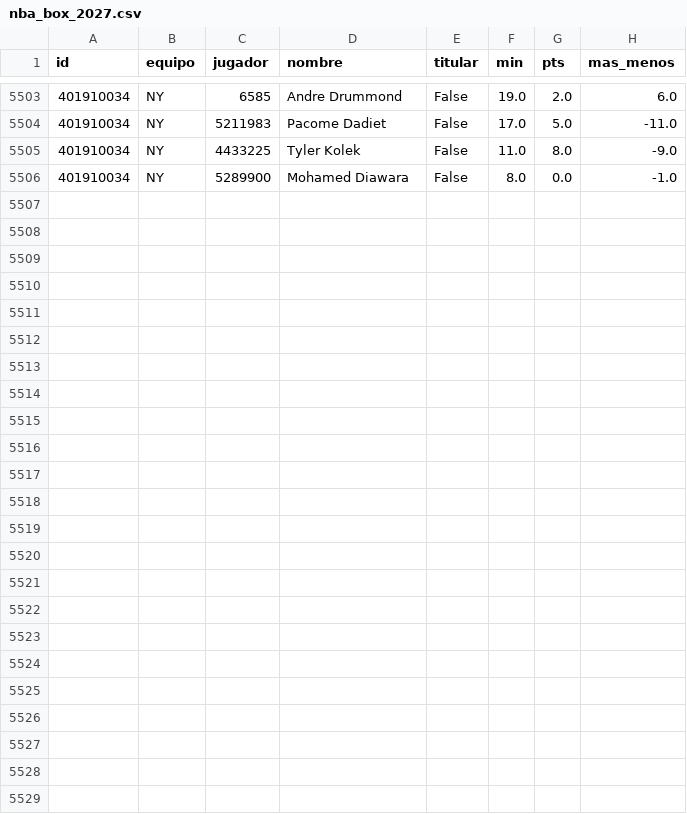
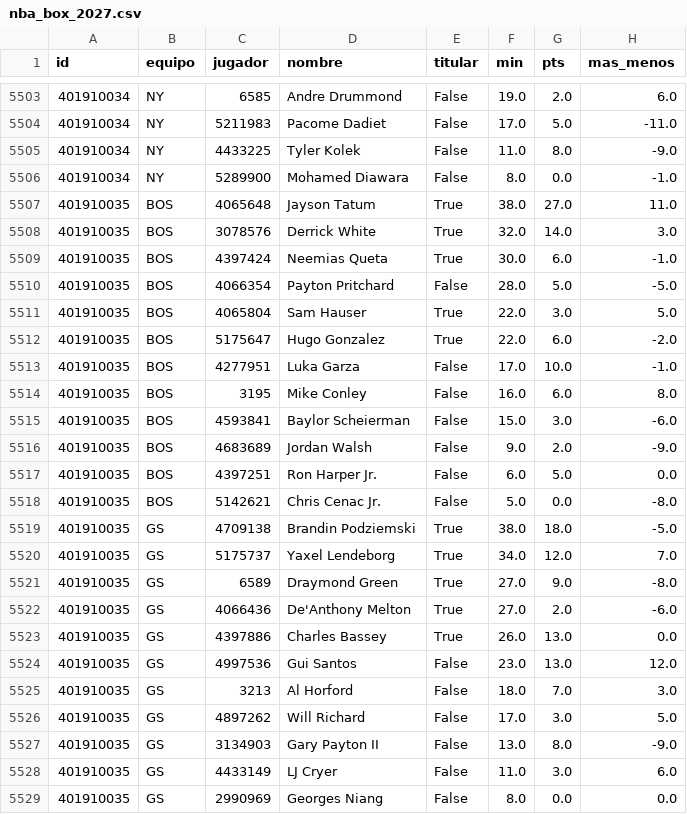
Before and after one commit to robertoaguilar1912-del/laliga-analisis, a CSV file: data/raw/nba_box_2027.csv, drawn as a sheet; only a part is shown, gaps mark what is left out.

```diff
--- a/data/raw/nba_box_2027.csv
+++ b/data/raw/nba_box_2027.csv
@@ -5506 +5506,24 @@ id,equipo,jugador,nombre,titular,min,pts,mas_menos
 401910034,NY,5289900,Mohamed Diawara,False,8.0,0.0,-1.0
+401910035,BOS,4065648,Jayson Tatum,True,38.0,27.0,11.0
+401910035,BOS,3078576,Derrick White,True,32.0,14.0,3.0
+401910035,BOS,4397424,Neemias Queta,True,30.0,6.0,-1.0
+401910035,BOS,4066354,Payton Pritchard,False,28.0,5.0,-5.0
+401910035,BOS,4065804,Sam Hauser,True,22.0,3.0,5.0
+401910035,BOS,5175647,Hugo Gonzalez,True,22.0,6.0,-2.0
+401910035,BOS,4277951,Luka Garza,False,17.0,10.0,-1.0
+401910035,BOS,3195,Mike Conley,False,16.0,6.0,8.0
+401910035,BOS,4593841,Baylor Scheierman,False,15.0,3.0,-6.0
+401910035,BOS,4683689,Jordan Walsh,False,9.0,2.0,-9.0
+401910035,BOS,4397251,Ron Harper Jr.,False,6.0,5.0,0.0
+401910035,BOS,5142621,Chris Cenac Jr.,False,5.0,0.0,-8.0
+401910035,GS,4709138,Brandin Podziemski,True,38.0,18.0,-5.0
+401910035,GS,5175737,Yaxel Lendeborg,True,34.0,12.0,7.0
+401910035,GS,6589,Draymond Green,True,27.0,9.0,-8.0
+401910035,GS,4066436,De'Anthony Melton,True,27.0,2.0,-6.0
+401910035,GS,4397886,Charles Bassey,True,26.0,13.0,0.0
+401910035,GS,4997536,Gui Santos,False,23.0,13.0,12.0
+401910035,GS,3213,Al Horford,False,18.0,7.0,3.0
+401910035,GS,4897262,Will Richard,False,17.0,3.0,5.0
+401910035,GS,3134903,Gary Payton II,False,13.0,8.0,-9.0
+401910035,GS,4433149,LJ Cryer,False,11.0,3.0,6.0
+401910035,GS,2990969,Georges Niang,False,8.0,0.0,0.0
```
Also changed, not shown: data/raw/nba_juegos.csv, 11 other files.
